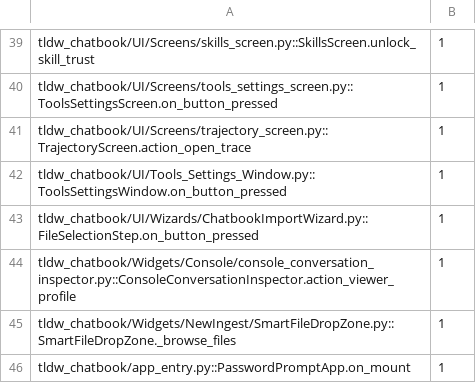
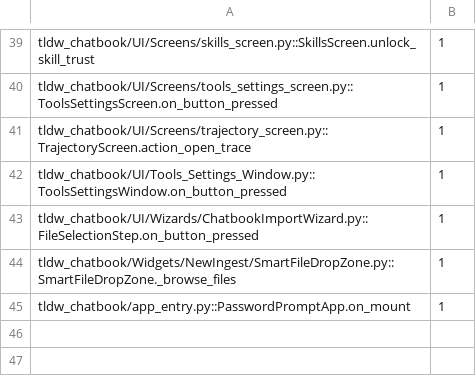
Before and after one commit to rmusser01/tldw_chatbook, a TSV file: scripts/textual_wait_push_census.tsv, drawn as a sheet; only a part is shown, gaps mark what is left out; the diff names each change by its address in the sheet, - before the commit and + after, or states it on an @@ line.

```diff
--- a/scripts/textual_wait_push_census.tsv
+++ b/scripts/textual_wait_push_census.tsv
-row 44: tldw_chatbook/Widgets/Console/console_conversation_inspector.py::ConsoleConversationInspector.action_viewer_profile | 1
```
Also changed, not shown: 5 other files.
